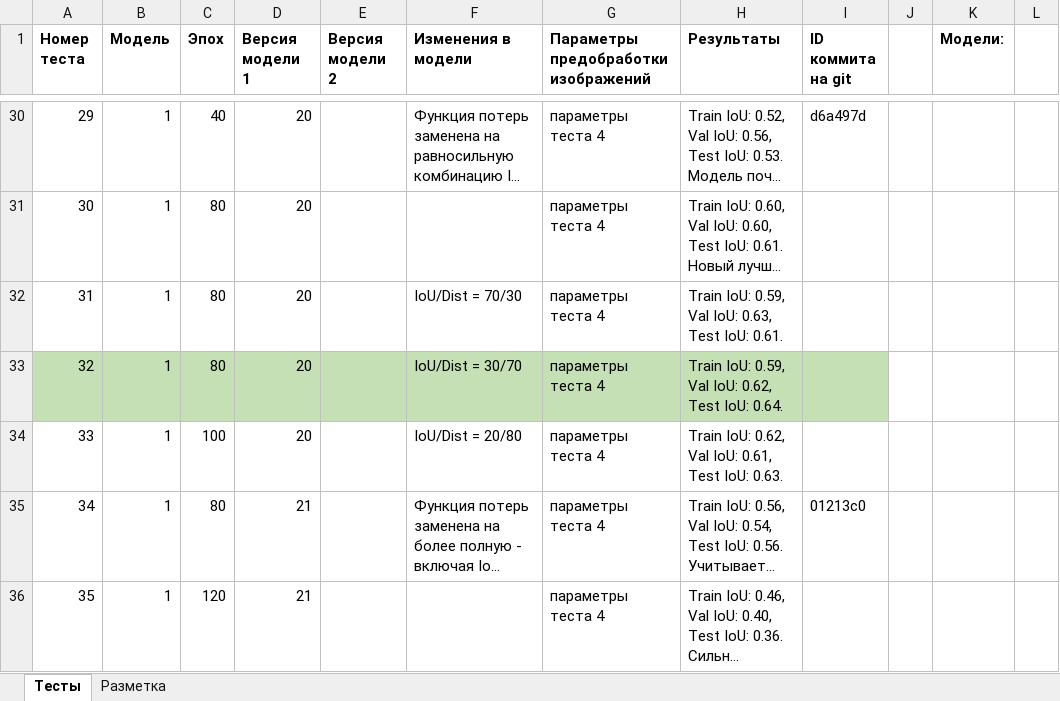
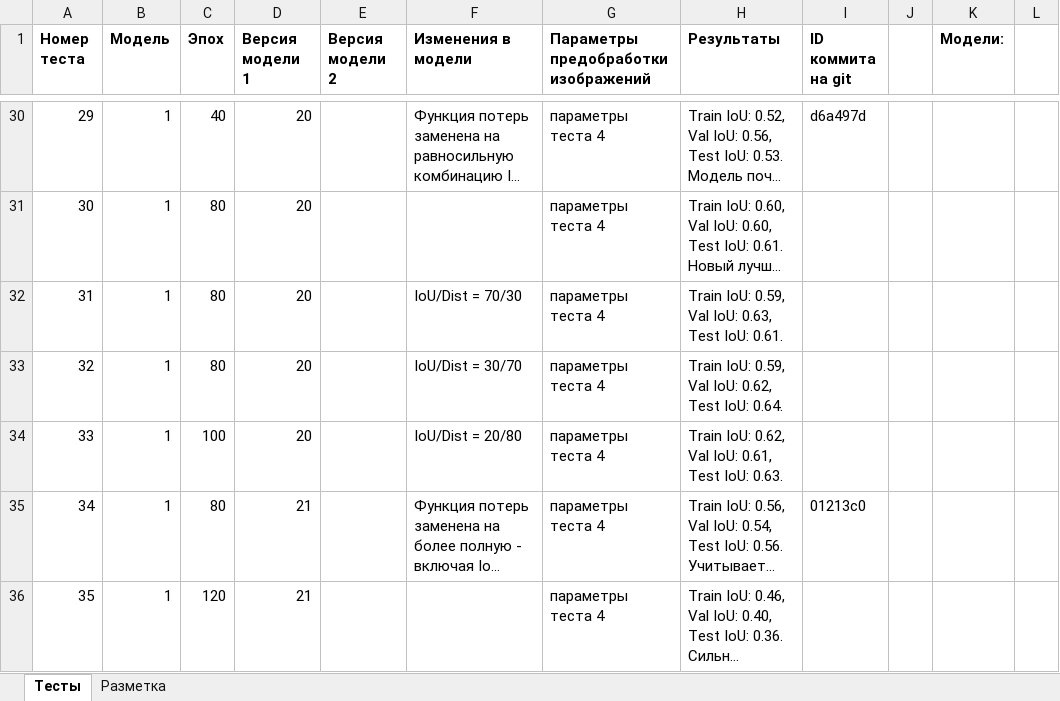
Before and after one commit to VavakinV/balk-classifier, an Excel workbook: media/meta.xlsx, sheet Тесты, drawn as a sheet; only a part is shown, gaps mark what is left out; long unchanged cells end in …; values as stored, in another font and other column widths than the file's, no borders; the diff covers the shown part only; the diff names each change by its address in the sheet, - before the commit and + after, or states it on an @@ line.

```diff
--- a/media/meta.xlsx (sheet Тесты)
+++ b/media/meta.xlsx (sheet Тесты)
-A33:I33 fill: #C5E0B4
+A33:I33 fill: none
```
Also changed, not shown: 3 edited cells and cell formats elsewhere in this sheet, 9 other files.
